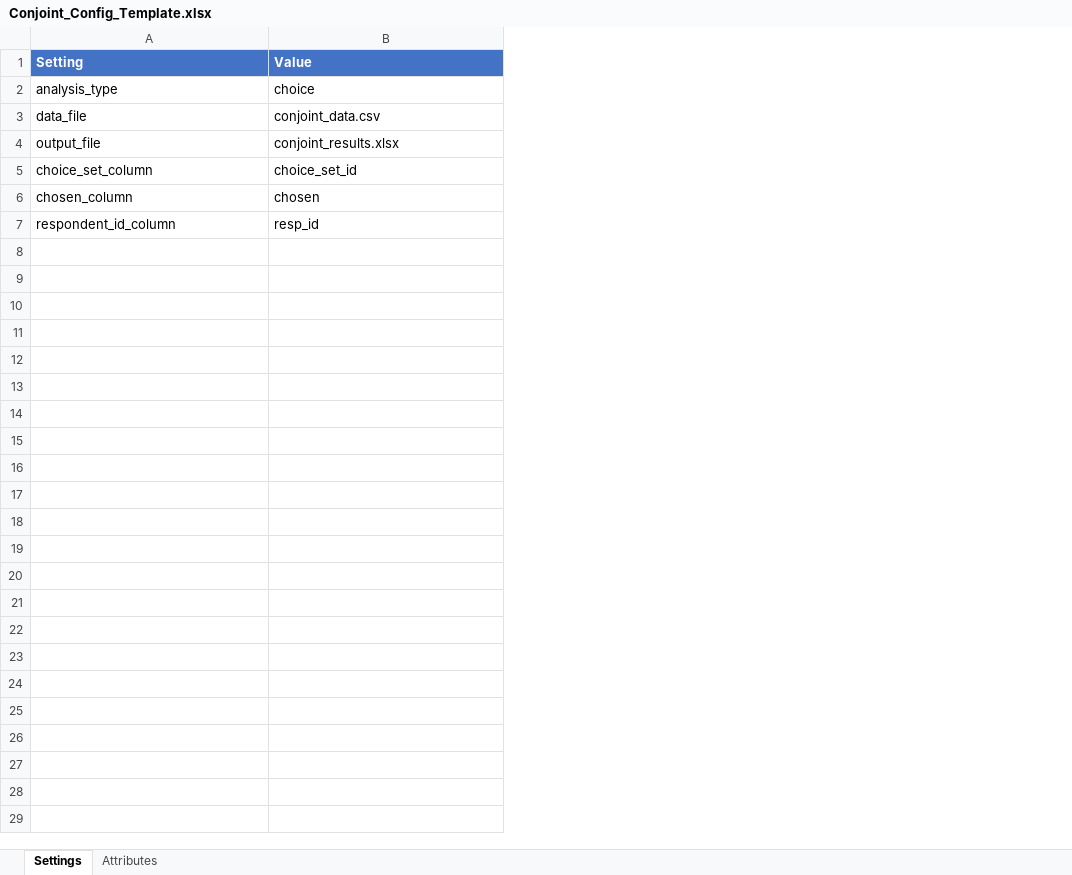
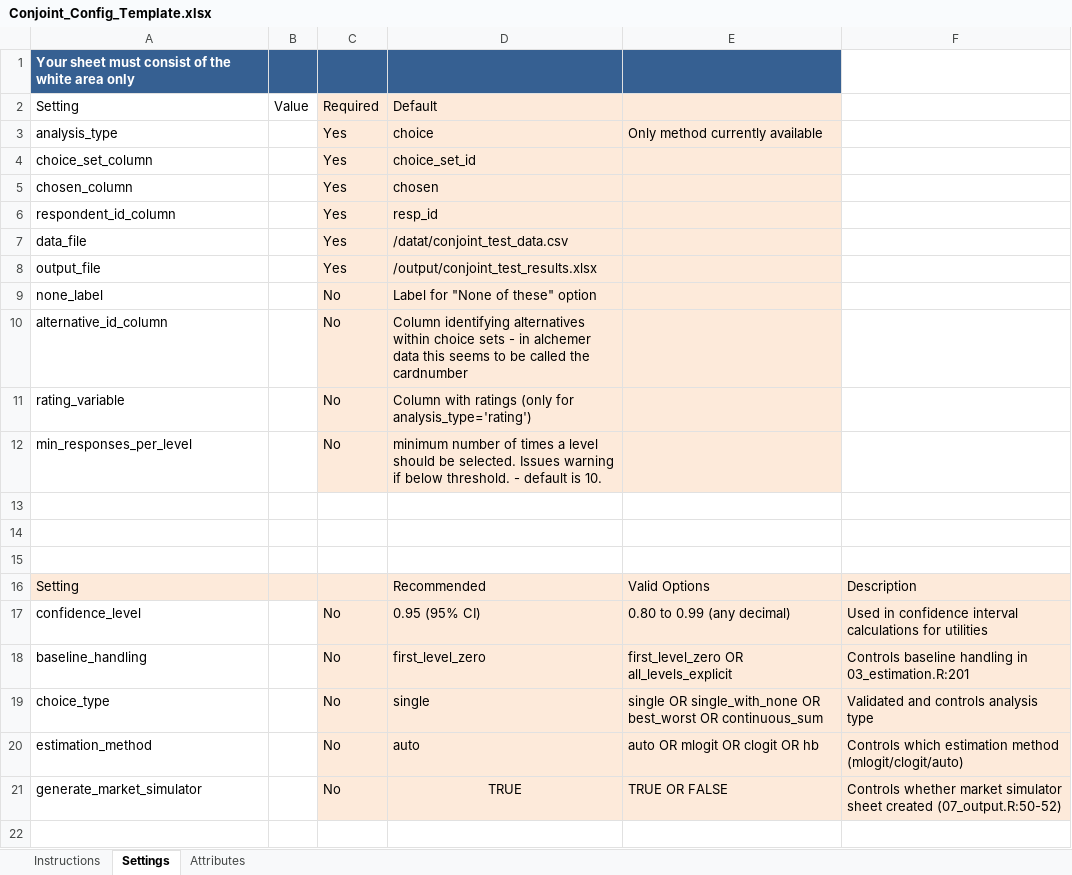
Before and after one commit to DuncanRBrett/Turas, an Excel workbook: templates/Conjoint_Config_Template.xlsx, sheet Settings, drawn as a sheet; only a part is shown; values as stored, in another font and other column widths than the file's, no borders; removed rows and columns are numbered as before the commit, all else as after; the diff covers the shown part only; the diff names each change by its address in the sheet, - before the commit and + after, or states it on an @@ line.

```diff
--- a/templates/Conjoint_Config_Template.xlsx (sheet Settings)
+++ b/templates/Conjoint_Config_Template.xlsx (sheet Settings)
+sheet tab: Instructions
+column B, row 2: Value
+column C, rows 2-6: Required | Yes | Yes | Yes | Yes
+column E, row 3: Only method currently available
+column F, empty
+row 1: Your sheet must consist of the white area only
@@ A2 bold: on → off, text colour: #FFFFFF → black, fill: #4472C4 → none @@
-D2: Value
+D2: Default
@@ D2 fill: #4472C4 → #FDEADA, bold: on → off, text colour: #FFFFFF → black @@
-D3 fill: none
+D3 fill: #FDEADA
-row 3: data_file | conjoint_data.csv
-row 4: output_file | conjoint_results.xlsx
-D4:D6 fill: none
+D4:D6 fill: #FDEADA
+row 7: data_file |  | Yes | /datat/conjoint_test_data.csv
+row 8: output_file |  | Yes | /output/conjoint_test_results.xlsx
+row 9: none_label |  | No | Label for "None of these" option
+row 10: alternative_id_column |  | No | Column identifying alternatives within choice sets - in alchemer data this seems to be called the cardnumber
+row 11: rating_variable |  | No | Column with ratings (only for analysis_type='rating')
+row 12: min_responses_per_level |  | No | minimum number of times a level should be selected. Issues warning if below threshold. - default is 10.
+row 13: (empty)
+row 14: (empty)
+row 15: (empty)
+row 16: Setting |  |  | Recommended | Valid Options | Description
+row 17: confidence_level |  | No | 0.95 (95% CI) | 0.80 to 0.99 (any decimal) | Used in confidence interval calculations for utilities
+row 18: baseline_handling |  | No | first_level_zero | first_level_zero OR all_levels_explicit | Controls baseline handling in 03_estimation.R:201
+row 19: choice_type |  | No | single | single OR single_with_none OR best_worst OR continuous_sum | Validated and controls analysis type
+row 20: estimation_method |  | No | auto | auto OR mlogit OR clogit OR hb | Controls which estimation method (mlogit/clogit/auto)
+row 21: generate_market_simulator |  | No | TRUE | TRUE OR FALSE | Controls whether market simulator sheet created (07_output.R:50-52)
+row 22: (empty)
```
Also changed, not shown: 48 added rows elsewhere in this sheet, sheet Attributes, templates/Confidence_Config_Template.xlsx, templates/KeyDriver_Config_Template.xlsx, 37 other files.
